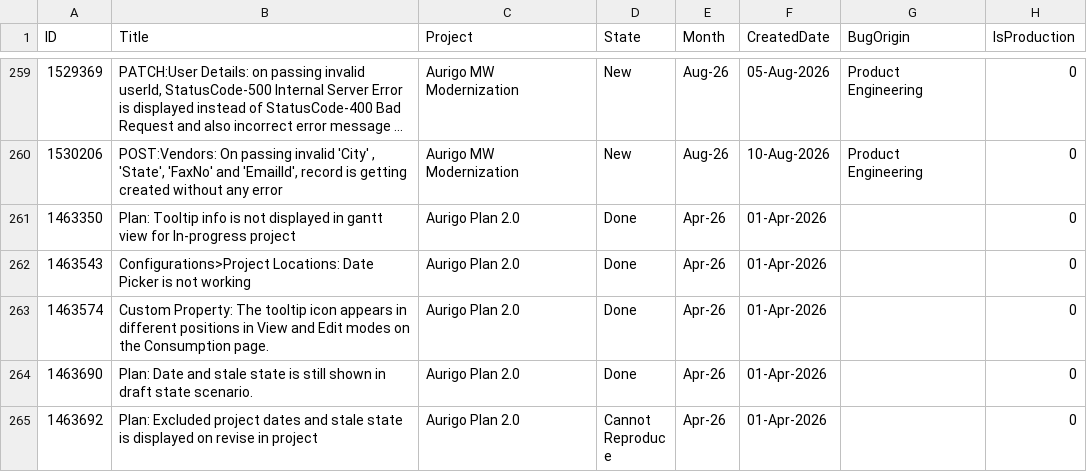
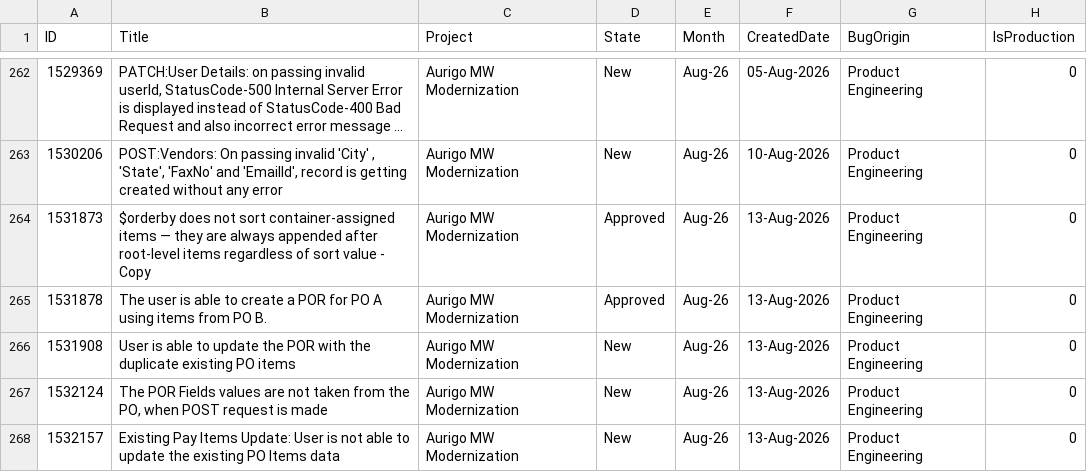
Before and after one commit to manishwali/Experiment, a CSV file: KPI_Bugs.csv, drawn as a sheet; only a part is shown, gaps mark what is left out; the shorter side is filled out with more unchanged rows; long unchanged cells end in …; the diff covers the shown part only.

```diff
--- a/KPI_Bugs.csv
+++ b/KPI_Bugs.csv
@@ -260 +263,6 @@
 "1530206","POST:Vendors: On passing invalid 'City' , 'State', 'FaxNo' and 'EmailId', record is getting created without any error","Aurigo MW Modernization","New","Aug-26","10-Aug-2026","Product Engineering","0"
+"1531873","$orderby does not sort container-assigned items — they are always appended after root-level items regardless of sort value - Copy","Aurigo MW Modernization","Approved","Aug-26","13-Aug-2026","Product Engineering","0"
+"1531878","The user is able to create a POR for PO A using items from PO B.","Aurigo MW Modernization","Approved","Aug-26","13-Aug-2026","Product Engineering","0"
+"1531908","User is able to update the POR with the duplicate existing PO items","Aurigo MW Modernization","New","Aug-26","13-Aug-2026","Product Engineering","0"
+"1532124","The POR Fields values are not taken from the PO, when POST request is made","Aurigo MW Modernization","New","Aug-26","13-Aug-2026","Product Engineering","0"
+"1532157","Existing Pay Items Update: User is not able to update the existing PO Items data","Aurigo MW Modernization","New","Aug-26","13-Aug-2026","Product Engineering","0"
```
Also changed, not shown: 18 added rows, 2 removed rows and 2 edited cells elsewhere in this file, KPI_PBIs.csv.
